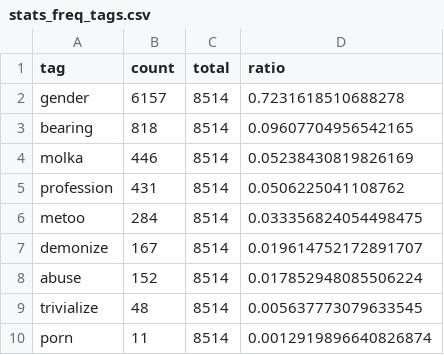
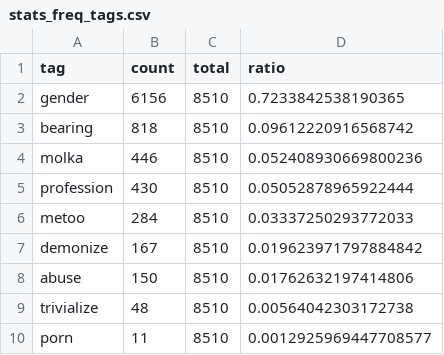
Before and after one commit to newshunter12/done-it-again, a CSV file: _data/stats_freq_tags.csv, drawn as a sheet.

```diff
--- a/_data/stats_freq_tags.csv
+++ b/_data/stats_freq_tags.csv
@@ -1,10 +1,10 @@
 tag,count,total,ratio
-gender,6157,8514,0.7231618510688278
-bearing,818,8514,0.09607704956542165
-molka,446,8514,0.05238430819826169
-profession,431,8514,0.0506225041108762
-metoo,284,8514,0.033356824054498475
-demonize,167,8514,0.019614752172891707
-abuse,152,8514,0.017852948085506224
-trivialize,48,8514,0.005637773079633545
-porn,11,8514,0.0012919896640826874
+gender,6156,8510,0.7233842538190365
+bearing,818,8510,0.09612220916568742
+molka,446,8510,0.052408930669800236
+profession,430,8510,0.05052878965922444
+metoo,284,8510,0.03337250293772033
+demonize,167,8510,0.019623971797884842
+abuse,150,8510,0.01762632197414806
+trivialize,48,8510,0.00564042303172738
+porn,11,8510,0.0012925969447708577
```
Also changed, not shown: _data/stats.csv, _data/stats_best_cps.csv, 2 other files.
